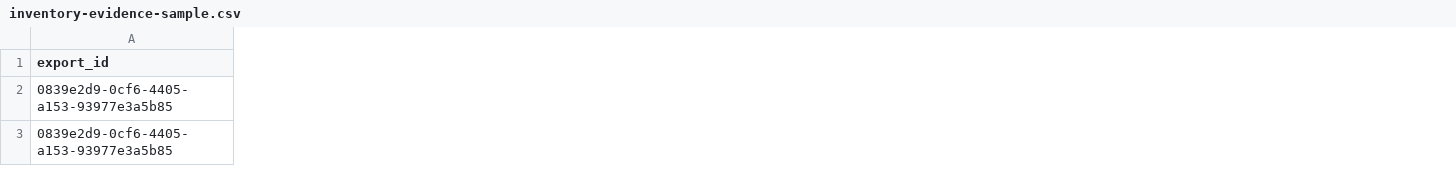
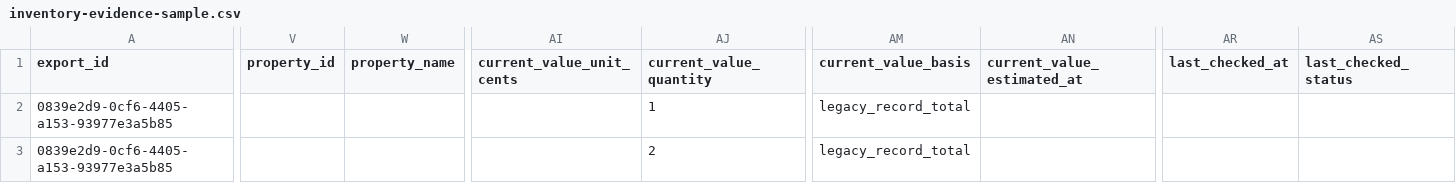
Before and after one commit to adorostkar/housetory, a CSV file: docs/samples/inventory-evidence/inventory-evidence-sample.csv, drawn as a sheet; only a part is shown, gaps mark what is left out; the diff covers the shown part only; the diff names each change by its address in the sheet, - before the commit and + after, or states it on an @@ line.

Commit message:
fix: store current value per owned unit and extend reports
Add an explicit current-value basis: new values are per owned unit, existing non-null values are migrated as legacy record totals, and neither migration nor quantity edits silently multiply or reinterpret old amounts. Extend item detail, form preview, overview aggregates, assistant facts, inventory CSV and evidence PDF/CSV/ZIP snapshots by owned quantity; legacy totals are reported once; missing values stay unknown and overflow is rejected. Add audited legacy conversion, per-unit validation, multicurrency/shared-purchase/missing/loan coverage, actual PDF text and v1 snapshot compatibility tests, plus real-byte browser item/report walkthrough screenshots.

```diff
--- a/docs/samples/inventory-evidence/inventory-evidence-sample.csv
+++ b/docs/samples/inventory-evidence/inventory-evidence-sample.csv
+column V (property_id), empty
+column W (property_name), empty
+column AI (current_value_unit_cents), empty
+column AJ (current_value_quantity), rows 2-3: 1 | 2
+column AM (current_value_basis), rows 2-3: legacy_record_total | legacy_record_total
+column AN (current_value_estimated_at), empty
+column AR (last_checked_at), empty
+column AS (last_checked_status), empty
```
Also changed, not shown: 5 added columns and 3 edited cells elsewhere in this file, 47 other files.
